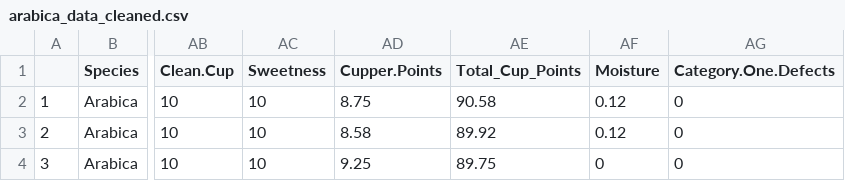
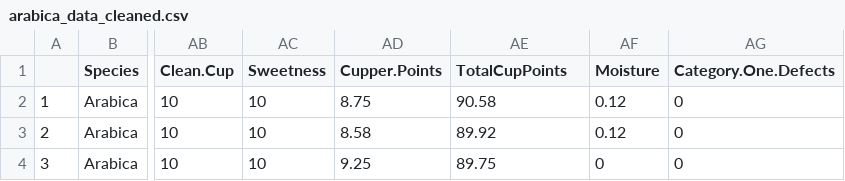
Before and after one commit to aayan7/coffee-quality-database, a CSV file: data/arabica_data_cleaned.csv, drawn as a sheet; only a part is shown, gaps mark what is left out; the diff names each change by its address in the sheet, - before the commit and + after, or states it on an @@ line.

Commit message:
Update arabica_data_cleaned.csv

```diff
--- a/data/arabica_data_cleaned.csv
+++ b/data/arabica_data_cleaned.csv
-AE1: Total_Cup_Points
+AE1: TotalCupPoints
```
